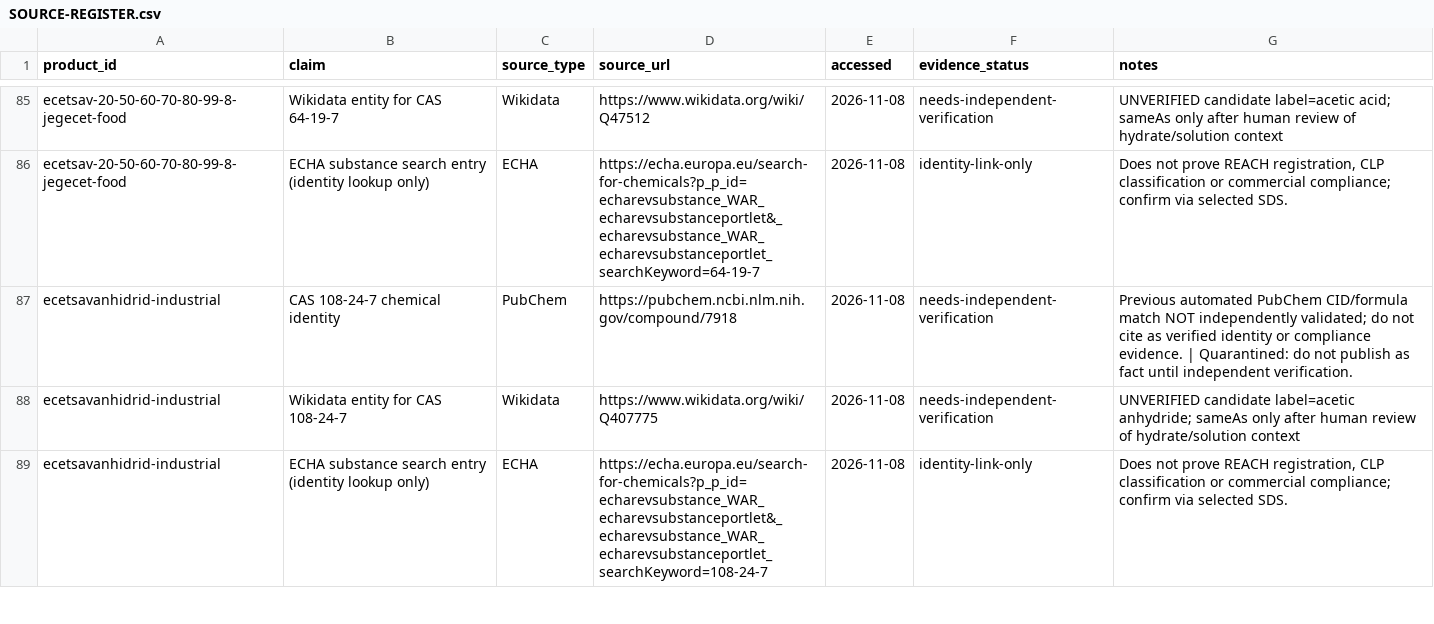
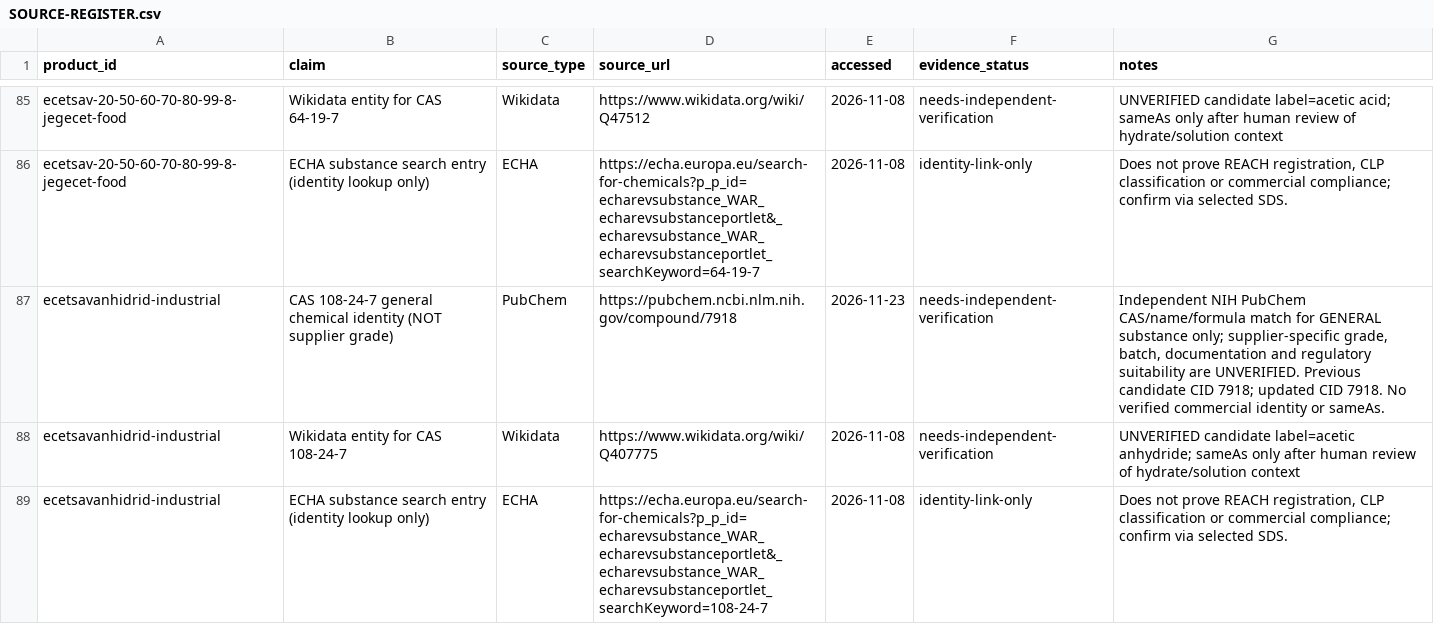
Before and after one commit to strangerfake01/RawMaterialsTrade, a CSV file: HANDOFF/SOURCE-REGISTER.csv, drawn as a sheet; only a part is shown, gaps mark what is left out; the diff covers the shown part only.

Commit message:
docs(provenance): add 27 source-checked general PubChem records while retaining no supplier-grade approval

```diff
--- a/HANDOFF/SOURCE-REGISTER.csv
+++ b/HANDOFF/SOURCE-REGISTER.csv
@@ -86,3 +86,3 @@ ecetsav-20-50-60-70-80-99-8-jegecet-food,Wikidata entity for CAS 64-19-7,Wikidat
 ecetsav-20-50-60-70-80-99-8-jegecet-food,ECHA substance search entry (identity lookup only),ECHA,https://echa.europa.eu/search-for-chemicals?p_p_id=echarevsubstance_WAR_echarevsubstanceportlet&_echarevsubstance_WAR_echarevsubstanceportlet_searchKeyword=64-19-7,2026-11-08,identity-link-only,"Does not prove REACH registration, CLP classification or commercial compliance; confirm via selected SDS."
-ecetsavanhidrid-industrial,CAS 108-24-7 chemical identity,PubChem,https://pubchem.ncbi.nlm.nih.gov/compound/7918,2026-11-08,needs-independent-verification,Previous automated PubChem CID/formula match NOT independently validated; do not cite as verified identity or compliance evidence. | Quarantined: do not publish as fact until independent verification.
+ecetsavanhidrid-industrial,CAS 108-24-7 general chemical identity (NOT supplier grade),PubChem,https://pubchem.ncbi.nlm.nih.gov/compound/7918,2026-11-23,needs-independent-verification,"Independent NIH PubChem CAS/name/formula match for GENERAL substance only; supplier-specific grade, batch, documentation and regulatory suitability are UNVERIFIED. Previous candidate CID 7918; updated CID 7918. No verified commercial identity or sameAs."
 ecetsavanhidrid-industrial,Wikidata entity for CAS 108-24-7,Wikidata,https://www.wikidata.org/wiki/Q407775,2026-11-08,needs-independent-verification,UNVERIFIED candidate label=acetic anhydride; sameAs only after human review of hydrate/solution context
```
Also changed, not shown: 80 edited cells elsewhere in this file.
